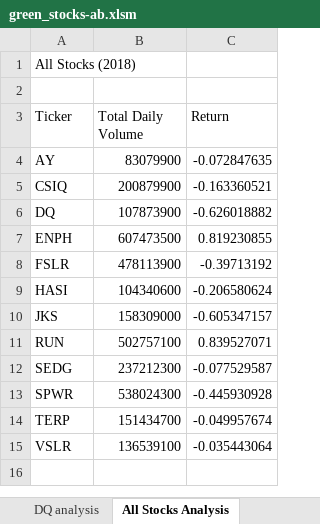
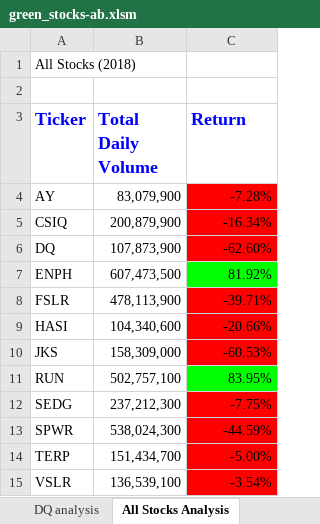
Before and after one commit to spicyyramen/stock-analysis, an Excel workbook: green_stocks-ab.xlsm, sheet All Stocks Analysis, drawn as a sheet; values as stored, in another font and other column widths than the file's, no borders; the diff names each change by its address in the sheet, - before the commit and + after, or states it on an @@ line.

Commit message:
added conditional formatting to all stocks analysis

```diff
--- a/green_stocks-ab.xlsm (sheet All Stocks Analysis)
+++ b/green_stocks-ab.xlsm (sheet All Stocks Analysis)
@@ A3:C3 bold: off → on, text colour: black → #0000FF, text size: larger @@
-B4 (Total Daily Volume): 83079900
+B4 (Total Daily Volume): 83,079,900
-C4 (Return): -0.072847635
+C4 (Return): -7.28%
-C4:C6 fill: none
+C4:C6 fill: #FF0000
-B5 (Total Daily Volume): 200879900
+B5 (Total Daily Volume): 200,879,900
-C5 (Return): -0.163360521
+C5 (Return): -16.34%
-B6 (Total Daily Volume): 107873900
+B6 (Total Daily Volume): 107,873,900
-C6 (Return): -0.626018882
+C6 (Return): -62.60%
-B7 (Total Daily Volume): 607473500
+B7 (Total Daily Volume): 607,473,500
-C7 (Return): 0.819230855
+C7 (Return): 81.92%
-C7 fill: none
+C7 fill: #00FF00
-B8 (Total Daily Volume): 478113900
+B8 (Total Daily Volume): 478,113,900
-C8 (Return): -0.39713192
+C8 (Return): -39.71%
-C8:C10 fill: none
+C8:C10 fill: #FF0000
-B9 (Total Daily Volume): 104340600
+B9 (Total Daily Volume): 104,340,600
-C9 (Return): -0.206580624
+C9 (Return): -20.66%
-B10 (Total Daily Volume): 158309000
+B10 (Total Daily Volume): 158,309,000
-C10 (Return): -0.605347157
+C10 (Return): -60.53%
-B11 (Total Daily Volume): 502757100
+B11 (Total Daily Volume): 502,757,100
-C11 (Return): 0.839527071
+C11 (Return): 83.95%
-C11 fill: none
+C11 fill: #00FF00
-B12 (Total Daily Volume): 237212300
+B12 (Total Daily Volume): 237,212,300
-C12 (Return): -0.077529587
+C12 (Return): -7.75%
-C12:C15 fill: none
+C12:C15 fill: #FF0000
-B13 (Total Daily Volume): 538024300
+B13 (Total Daily Volume): 538,024,300
-C13 (Return): -0.445930928
+C13 (Return): -44.59%
-B14 (Total Daily Volume): 151434700
+B14 (Total Daily Volume): 151,434,700
-C14 (Return): -0.049957674
+C14 (Return): -5.00%
-B15 (Total Daily Volume): 136539100
+B15 (Total Daily Volume): 136,539,100
-C15 (Return): -0.035443064
+C15 (Return): -3.54%
```
